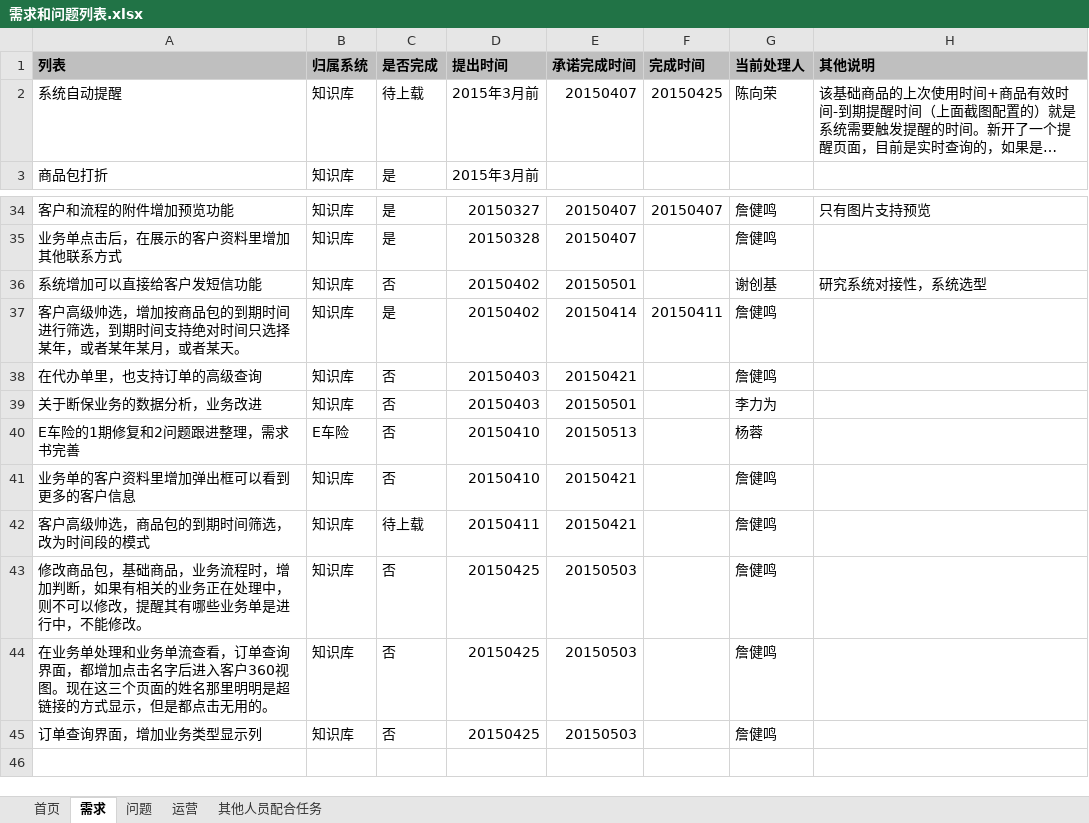
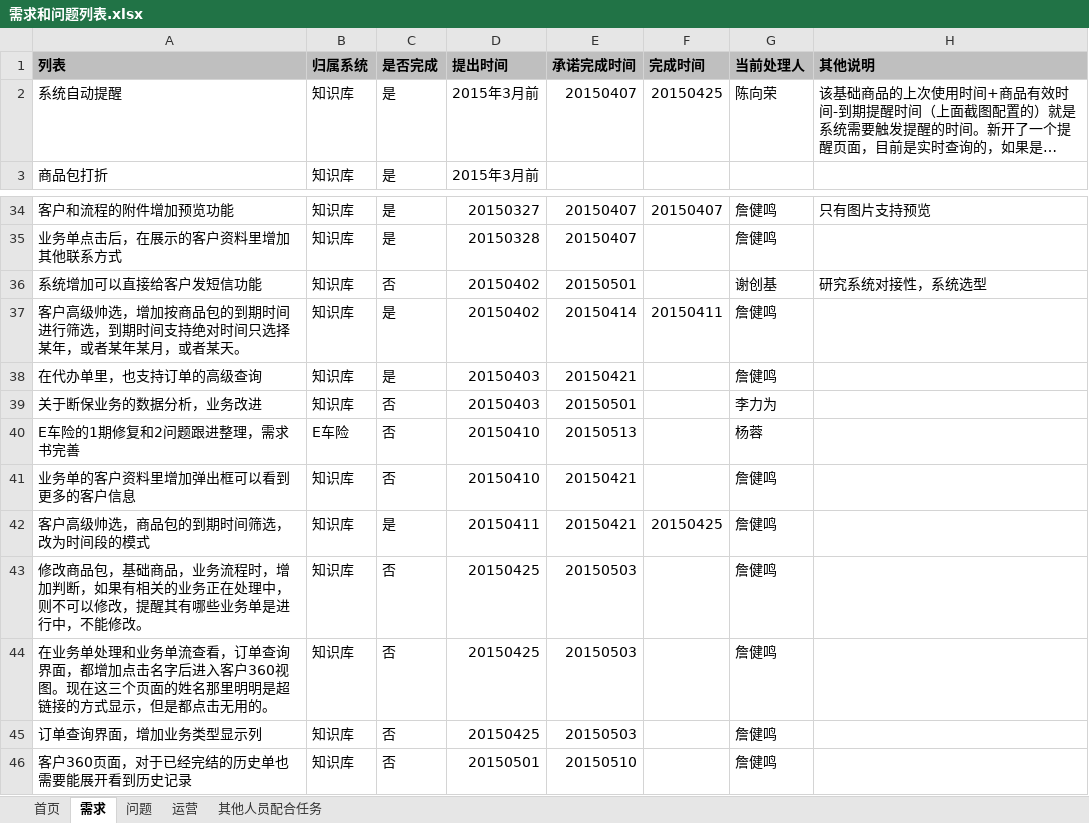
Before and after one commit to virgilchen/wsb, an Excel workbook: 问题跟进列表/需求和问题列表.xlsx, sheet 需求, drawn as a sheet; only a part is shown, gaps mark what is left out; long unchanged cells end in …; values as stored, in another font and other column widths than the file's, no borders; charts and pictures not drawn; the diff names each change by its address in the sheet, - before the commit and + after, or states it on an @@ line.

```diff
--- a/问题跟进列表/需求和问题列表.xlsx (sheet 需求)
+++ b/问题跟进列表/需求和问题列表.xlsx (sheet 需求)
-C2 (是否完成): 待上载
+C2 (是否完成): 是
-C38 (是否完成): 否
+C38 (是否完成): 是
-C42 (是否完成): 待上载
+C42 (是否完成): 是
-F42 (完成时间): (empty)
+F42 (完成时间): 20150425
+row 46: 客户360页面，对于已经完结的历史单也需要能展开看到历史记录 | 知识库 | 否 | 20150501 | 20150510 |  | 詹健鸣
```
Also changed, not shown: sheet 首页, sheet 运营.
